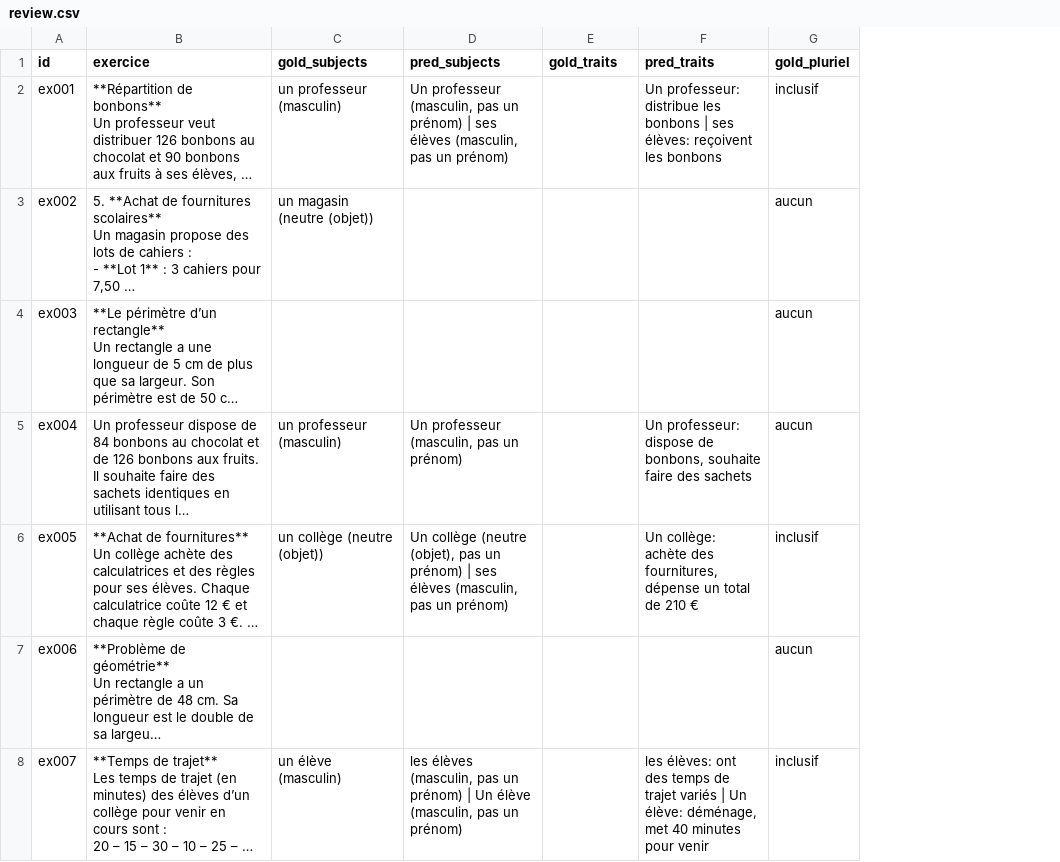
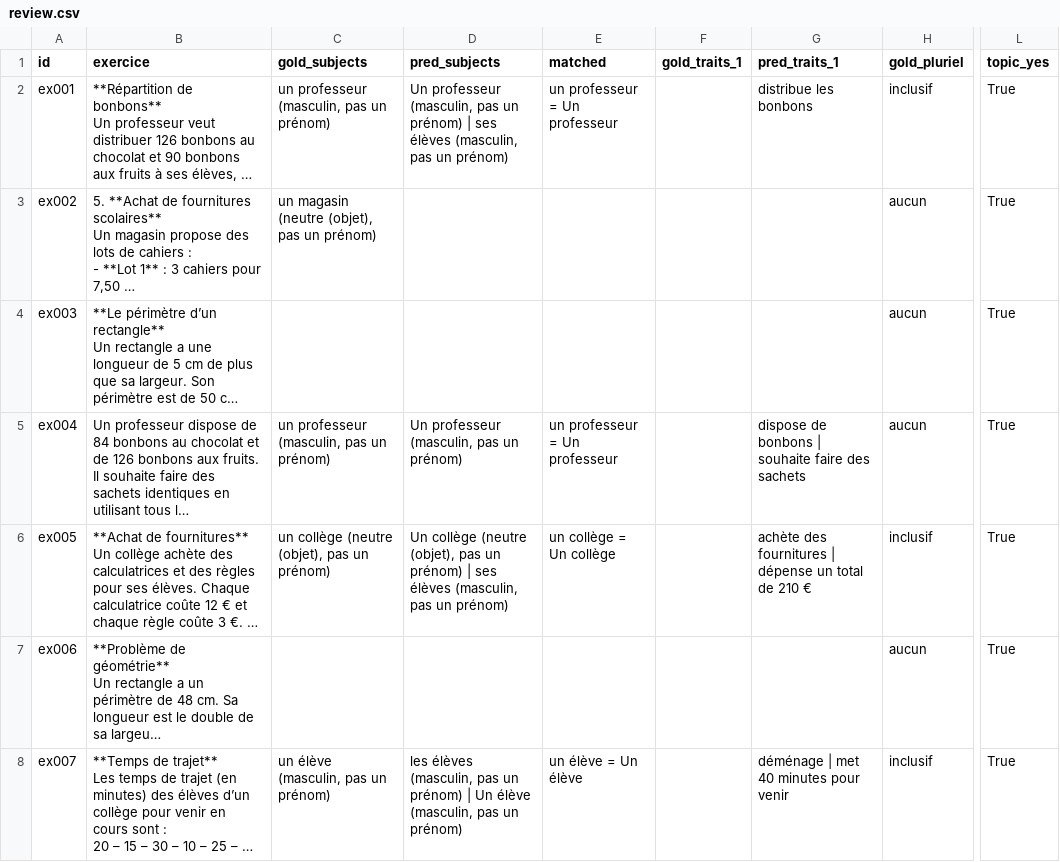
Before and after one commit to Jibril-Frej/fair-blabla, a CSV file: results/qwen3.8-27b-fp8-structured/exercises/review.csv, drawn as a sheet; only a part is shown, gaps mark what is left out; long unchanged cells end in …; removed rows and columns are numbered as before the commit, all else as after; the diff covers the shown part only; the diff names each change by its address in the sheet, - before the commit and + after, or states it on an @@ line.

```diff
--- a/results/qwen3.8-27b-fp8-structured/exercises/review.csv
+++ b/results/qwen3.8-27b-fp8-structured/exercises/review.csv
+column E (matched), rows 2-8: un professeur = Un professeur |  |  | un professeur = Un professeur | un collège = Un collège |  | un élève = Un élève
-column F (pred_traits), rows 2-8: Un professeur: distribue les bonbons | ses élèves: reçoivent les bonbons |  |  | Un professeur: dispose de bonbons, souhaite faire des sachets | Un collège: achète des fournitures, dépense un total de 210 € |  | les élèves: ont des temps de trajet variés | Un élève: déménage, met 40 minutes pour venir
+column G (pred_traits_1), rows 2-8: distribue les bonbons |  |  | dispose de bonbons | souhaite faire des sachets | achète des fournitures | dépense un total de 210 € |  | déménage | met 40 minutes pour venir
+column L (topic_yes), rows 2-8: all True
-F1: gold_traits
+F1: gold_traits_1
-C2 (gold_subjects): un professeur (masculin)
+C2 (gold_subjects): un professeur (masculin, pas un prénom)
-C3 (gold_subjects): un magasin (neutre (objet))
+C3 (gold_subjects): un magasin (neutre (objet), pas un prénom)
-C5 (gold_subjects): un professeur (masculin)
+C5 (gold_subjects): un professeur (masculin, pas un prénom)
-C6 (gold_subjects): un collège (neutre (objet))
+C6 (gold_subjects): un collège (neutre (objet), pas un prénom)
-C8 (gold_subjects): un élève (masculin)
+C8 (gold_subjects): un élève (masculin, pas un prénom)
```
Also changed, not shown: 103 edited cells elsewhere in this file, results/mistral-small-3.2-24b-structured/exercises/review.csv, 17 other files.
